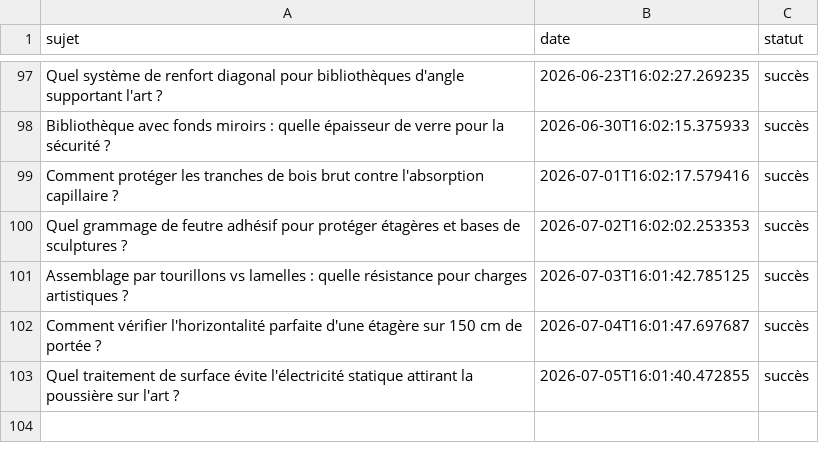
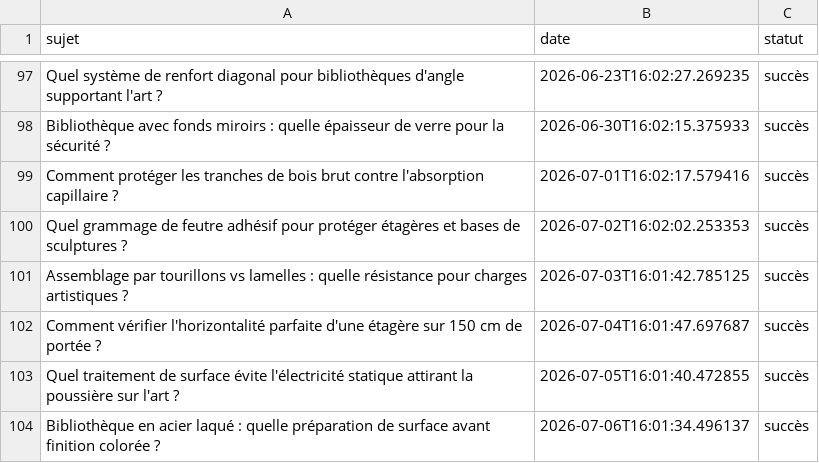
Before and after one commit to Metalosmose21/Biblioth-que-3, a CSV file: sujets_traites.csv, drawn as a sheet; only a part is shown, gaps mark what is left out.

```diff
--- a/sujets_traites.csv
+++ b/sujets_traites.csv
@@ -103 +103,2 @@ Comment vérifier l'horizontalité parfaite d'une étagère sur 150 cm de porté
 Quel traitement de surface évite l'électricité statique attirant la poussière sur l'art ?,2026-07-05T16:01:40.472855,succès
+Bibliothèque en acier laqué : quelle préparation de surface avant finition colorée ?,2026-07-06T16:01:34.496137,succès
```
Also changed, not shown: sujets.csv.
